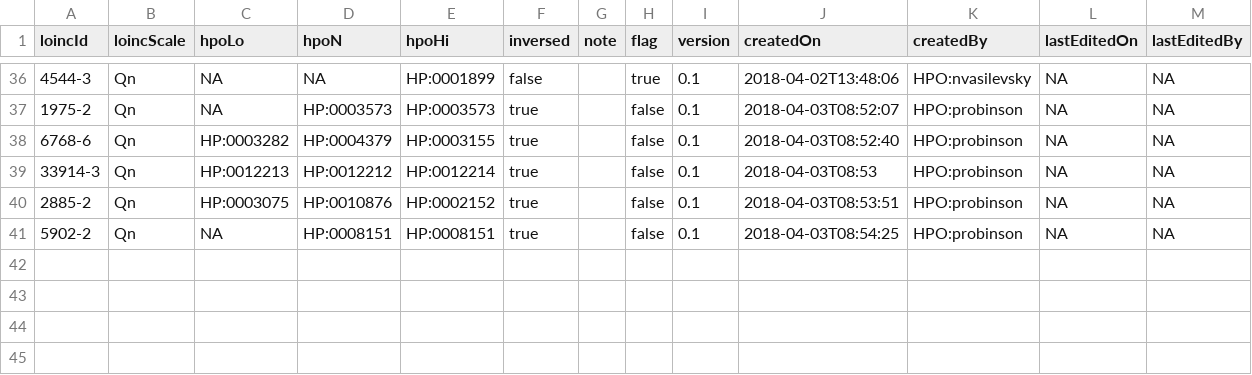
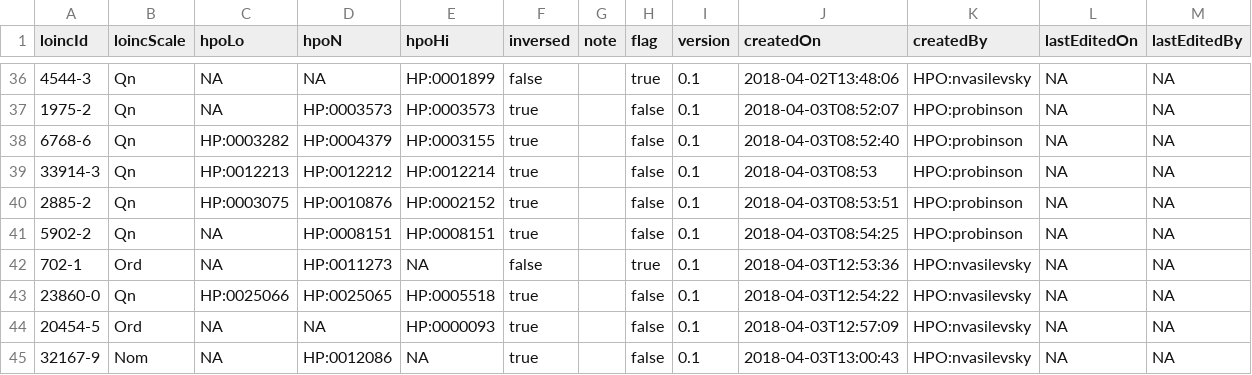
Before and after one commit to TheJacksonLaboratory/loinc2hpoAnnotation, a TSV file: Data/basic_annotations.tsv, drawn as a sheet; only a part is shown, gaps mark what is left out; the diff names each change by its address in the sheet, - before the commit and + after, or states it on an @@ line.

Commit message:
added a couple annotations

```diff
--- a/Data/basic_annotations.tsv
+++ b/Data/basic_annotations.tsv
+row 42: 702-1 | Ord | NA | HP:0011273 | NA | false |  | true | 0.1 | 2018-04-03T12:53:36 | HPO:nvasilevsky | NA | NA
+row 43: 23860-0 | Qn | HP:0025066 | HP:0025065 | HP:0005518 | true |  | false | 0.1 | 2018-04-03T12:54:22 | HPO:nvasilevsky | NA | NA
+row 44: 20454-5 | Ord | NA | NA | HP:0000093 | true |  | false | 0.1 | 2018-04-03T12:57:09 | HPO:nvasilevsky | NA | NA
+row 45: 32167-9 | Nom | NA | HP:0012086 | NA | true |  | false | 0.1 | 2018-04-03T13:00:43 | HPO:nvasilevsky | NA | NA
```
Also changed, not shown: 2 other files.
